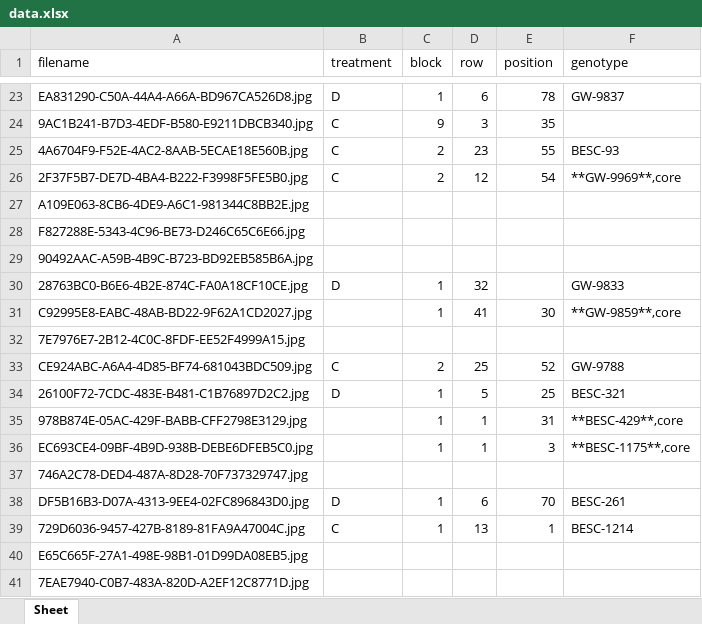
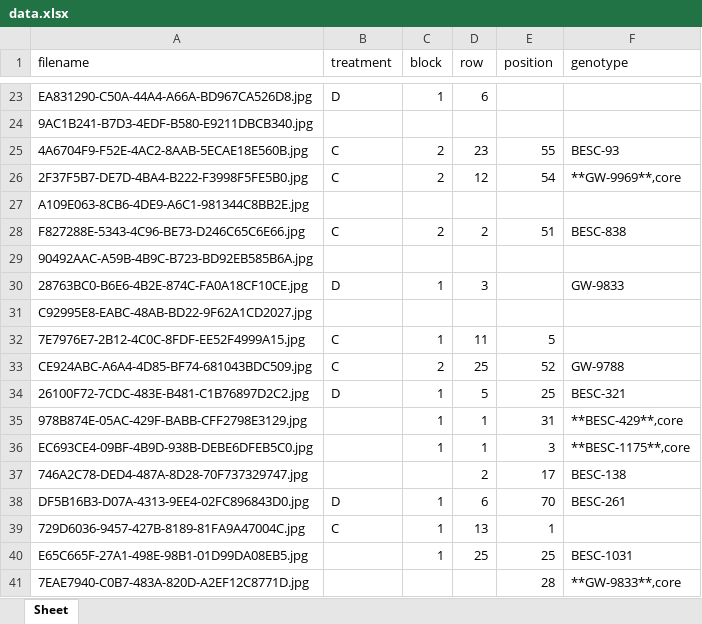
Before and after one commit to vivaansinghvi07/smoky-mountain-data-comp, an Excel workbook: data.xlsx, sheet Sheet, drawn as a sheet; only a part is shown, gaps mark what is left out; values as stored, in another font and other column widths than the file's, no borders; the diff covers the shown part only; the diff names each change by its address in the sheet, - before the commit and + after, or states it on an @@ line.

```diff
--- a/data.xlsx (sheet Sheet)
+++ b/data.xlsx (sheet Sheet)
-E23 (position): 78
+E23 (position): (empty)
-F23 (genotype): GW-9837
+F23 (genotype): (empty)
-B24 (treatment): C
+B24 (treatment): (empty)
-C24 (block): 9
+C24 (block): (empty)
-D24 (row): 3
+D24 (row): (empty)
-E24 (position): 35
+E24 (position): (empty)
-B28 (treatment): (empty)
+B28 (treatment): C
-C28 (block): (empty)
+C28 (block): 2
-D28 (row): (empty)
+D28 (row): 2
-E28 (position): (empty)
+E28 (position): 51
-F28 (genotype): (empty)
+F28 (genotype): BESC-838
-D30 (row): 32
+D30 (row): 3
-C31 (block): 1
+C31 (block): (empty)
-D31 (row): 41
+D31 (row): (empty)
-E31 (position): 30
+E31 (position): (empty)
-F31 (genotype): **GW-9859**,core
+F31 (genotype): (empty)
-B32 (treatment): (empty)
+B32 (treatment): C
-C32 (block): (empty)
+C32 (block): 1
-D32 (row): (empty)
+D32 (row): 11
-E32 (position): (empty)
+E32 (position): 5
-D37 (row): (empty)
+D37 (row): 2
-E37 (position): (empty)
+E37 (position): 17
-F37 (genotype): (empty)
+F37 (genotype): BESC-138
-F39 (genotype): BESC-1214
+F39 (genotype): (empty)
-C40 (block): (empty)
+C40 (block): 1
-D40 (row): (empty)
+D40 (row): 25
-E40 (position): (empty)
+E40 (position): 25
-F40 (genotype): (empty)
+F40 (genotype): BESC-1031
-E41 (position): (empty)
+E41 (position): 28
-F41 (genotype): (empty)
+F41 (genotype): **GW-9833**,core
```
Also changed, not shown: 100 added rows and 43 edited cells elsewhere in this sheet, 1 other file.
